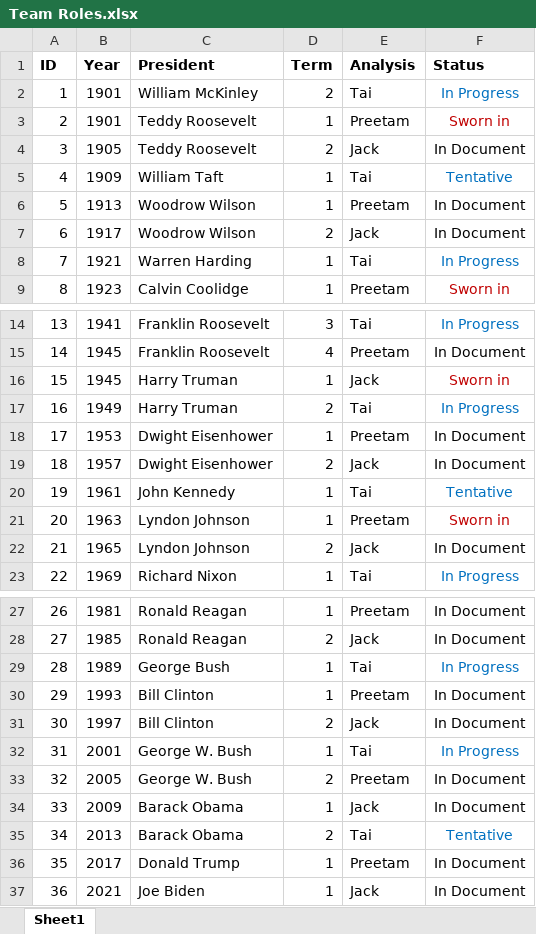
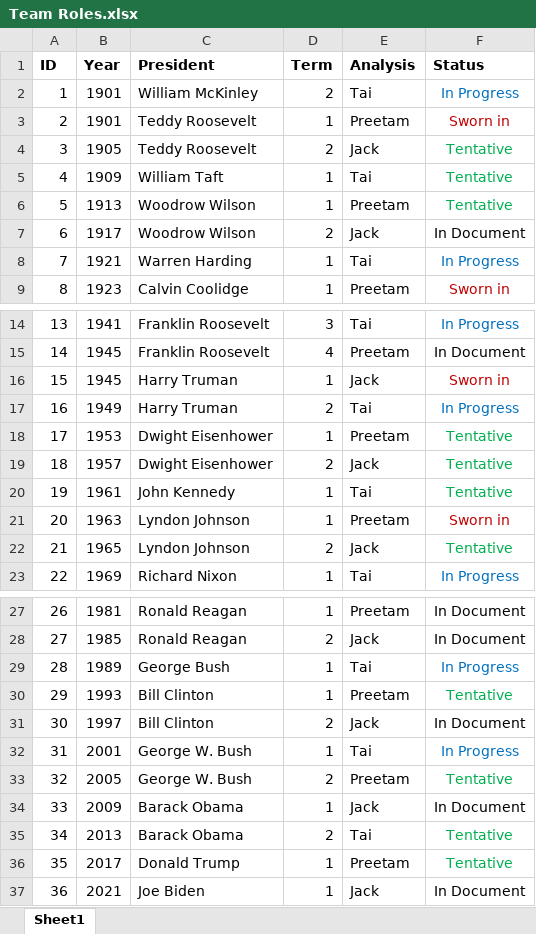
Before and after one commit to taishanahan/Pres-Inaug-Project, an Excel workbook: Team Roles.xlsx, sheet Sheet1, drawn as a sheet; only a part is shown, gaps mark what is left out; values as stored, in another font and other column widths than the file's, no borders; the diff names each change by its address in the sheet, - before the commit and + after, or states it on an @@ line.

Commit message:
Roles update

```diff
--- a/Team Roles.xlsx (sheet Sheet1)
+++ b/Team Roles.xlsx (sheet Sheet1)
-F4 (Status): In Document
+F4 (Status): Tentative
-F4 text colour: black
+F4 text colour: #00B050
-F5 text colour: #0070C0
+F5 text colour: #00B050
-F6 (Status): In Document
+F6 (Status): Tentative
-F6 text colour: black
+F6 text colour: #00B050
-F18:F19 (Status): In Document
+F18:F19 (Status): Tentative
-F18:F19 text colour: black
+F18:F19 text colour: #00B050
-F20 text colour: #0070C0
+F20 text colour: #00B050
-F22 (Status): In Document
+F22 (Status): Tentative
-F22 text colour: black
+F22 text colour: #00B050
-F30 (Status): In Document
+F30 (Status): Tentative
-F30 text colour: black
+F30 text colour: #00B050
-F33 (Status): In Document
+F33 (Status): Tentative
-F33 text colour: black
+F33 text colour: #00B050
-F35 text colour: #0070C0
+F35 text colour: #00B050
-F36 (Status): In Document
+F36 (Status): Tentative
-F36 text colour: black
+F36 text colour: #00B050
```
